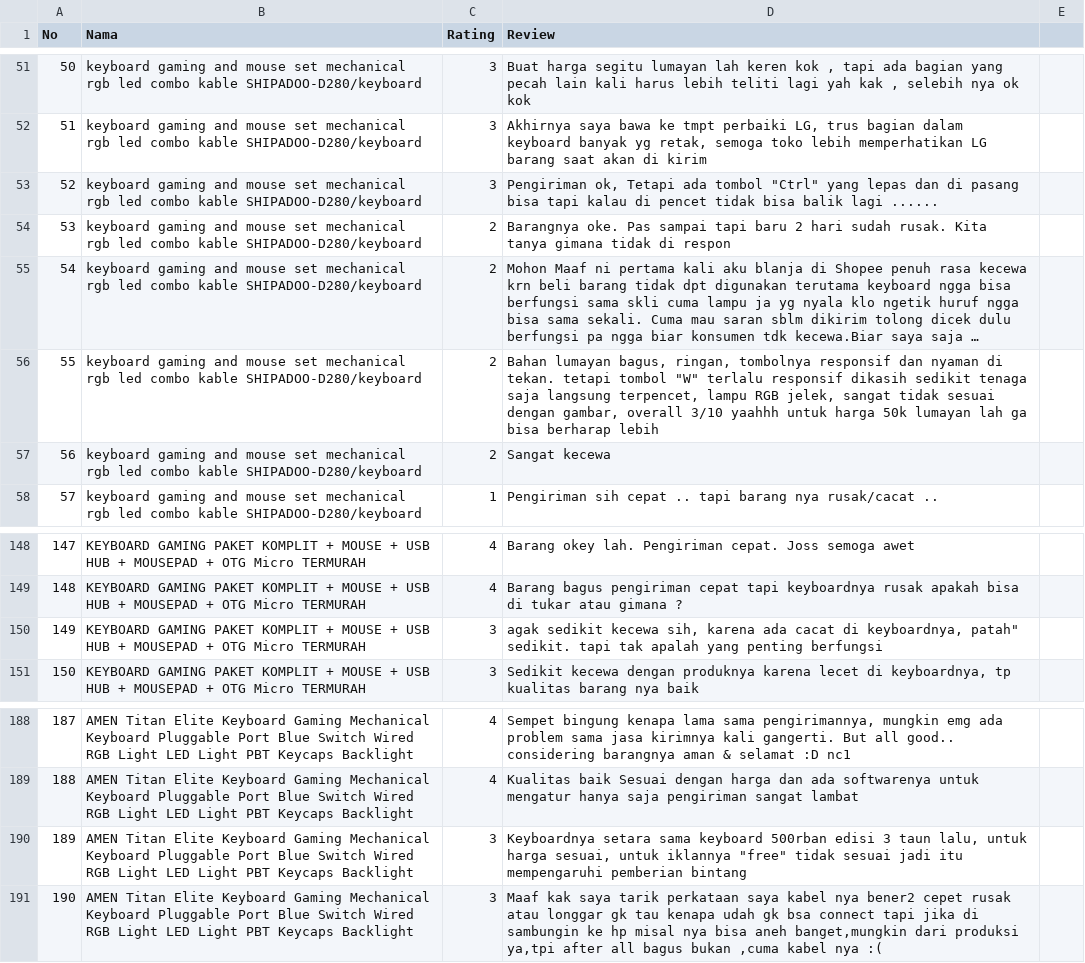
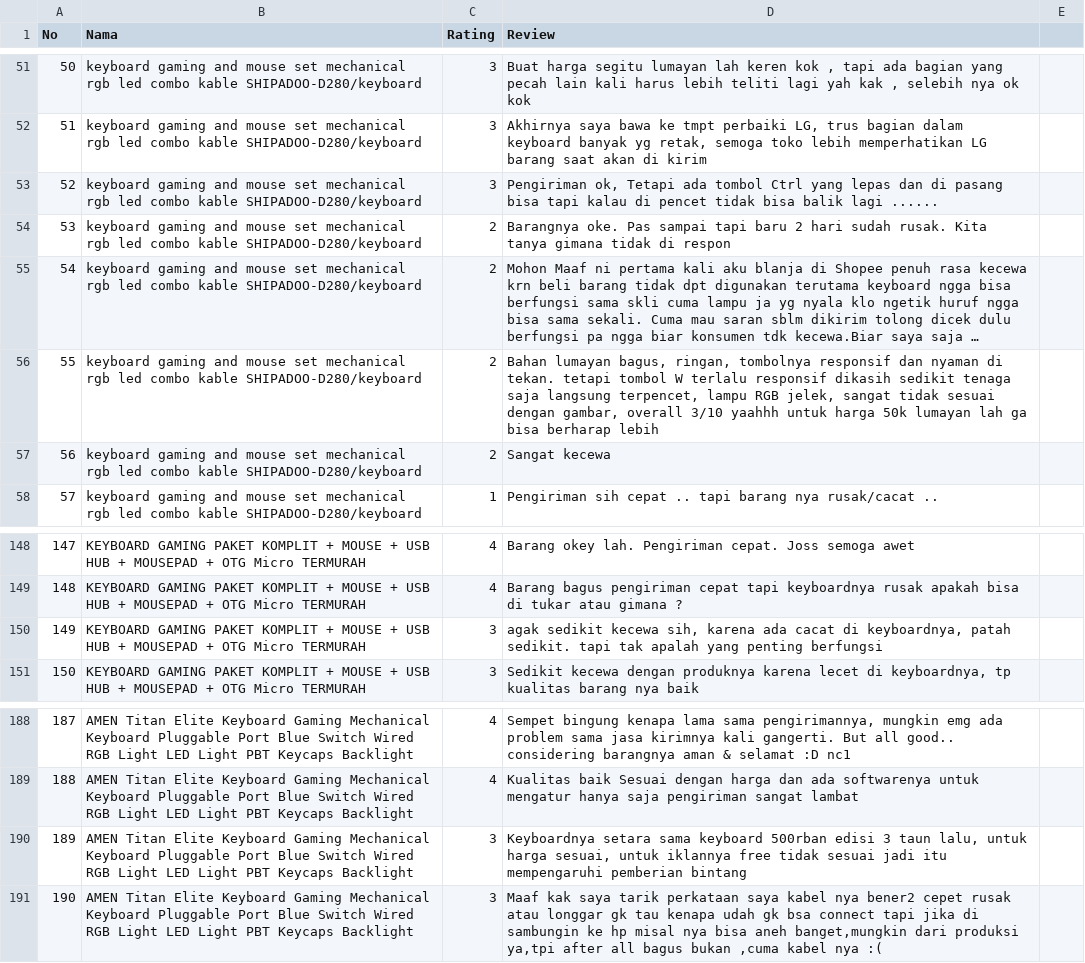
Before and after one commit to michaellabelard/medsos, a CSV file: uts medsos.csv, drawn as a sheet; only a part is shown, gaps mark what is left out; long unchanged cells end in …; the diff names each change by its address in the sheet, - before the commit and + after, or states it on an @@ line.

Commit message:
Add files via upload

```diff
--- a/uts medsos.csv
+++ b/uts medsos.csv
-D53 (Review): …ada tombol "Ctrl" yang lepas…
+D53 (Review): …ada tombol Ctrl yang lepas…
-D56 (Review): …tetapi tombol "W" terlalu responsif…
+D56 (Review): …tetapi tombol W terlalu responsif…
-D150 (Review): …di keyboardnya, patah" sedikit. tapi…
+D150 (Review): …di keyboardnya, patah sedikit. tapi…
-D190 (Review): …untuk iklannya "free" tidak sesuai…
+D190 (Review): …untuk iklannya free tidak sesuai…
```
